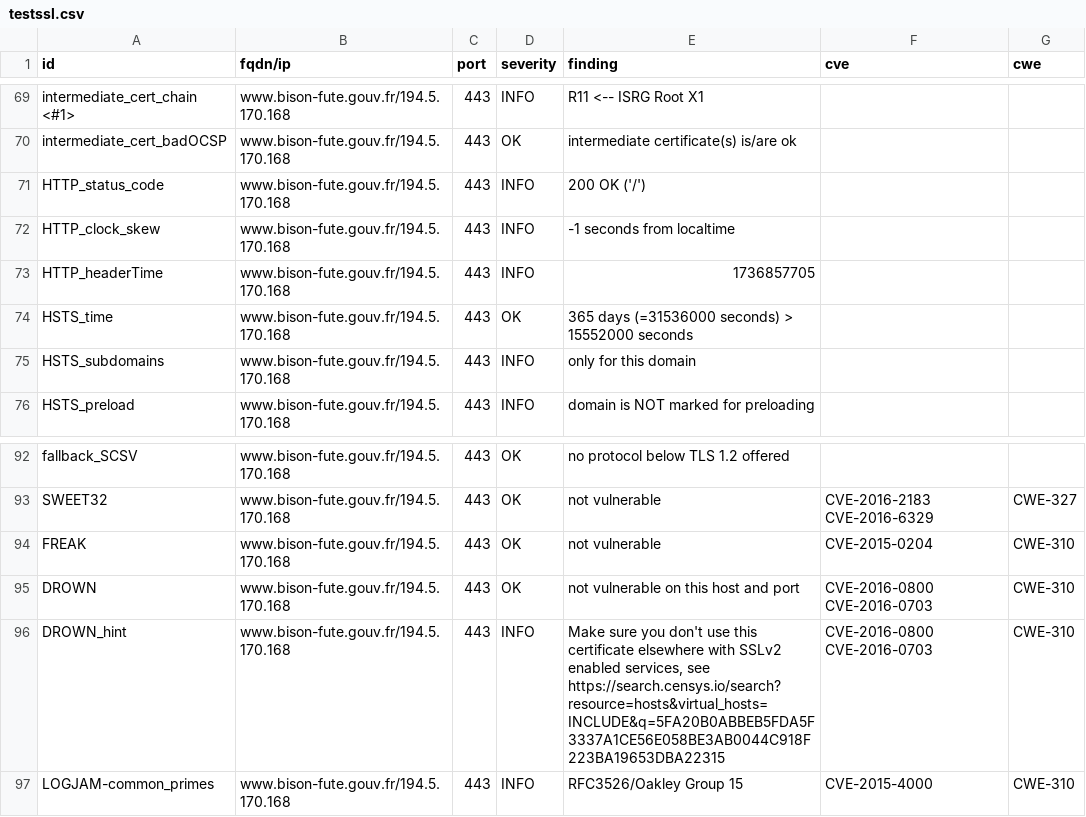
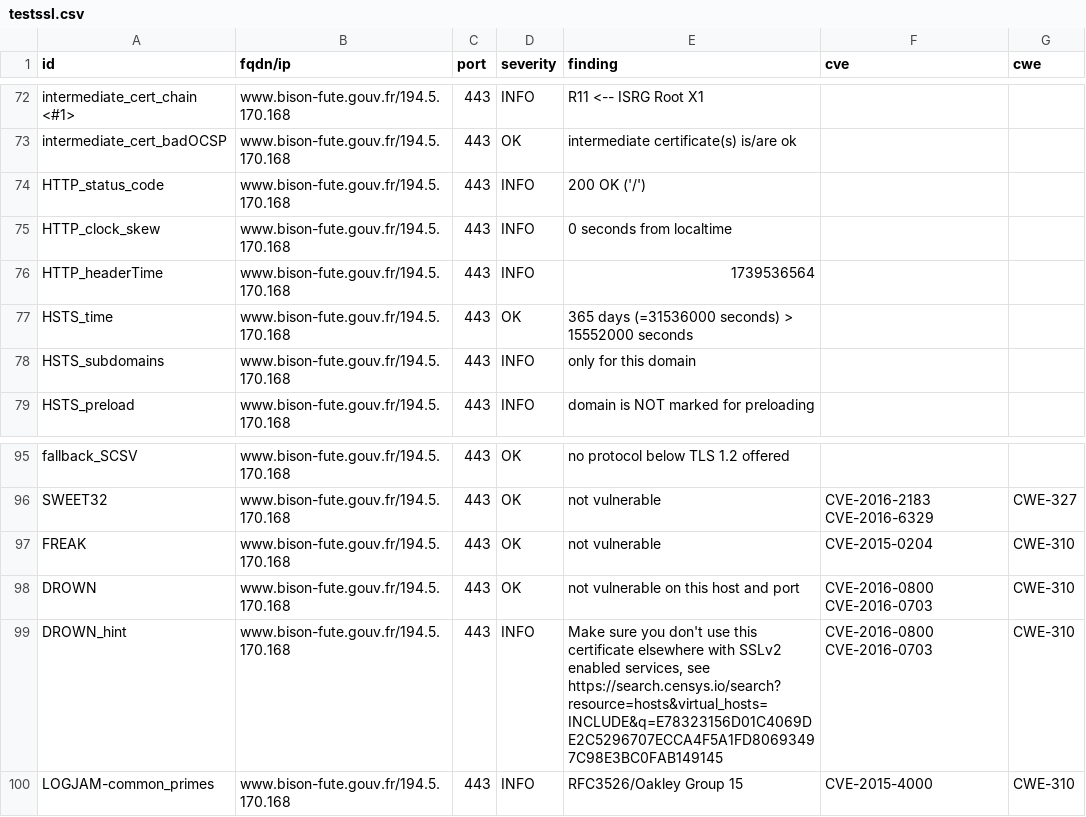
Before and after one commit to GKO-org/dashlordPrd2, a CSV file: results/aHR0cHM6Ly93d3cuYmlzb24tZnV0ZS5nb3V2LmZy/testssl.csv, drawn as a sheet; only a part is shown, gaps mark what is left out; the diff covers the shown part only.

Commit message:
update: https://www.bison-fute.gouv.fr

```diff
--- a/results/aHR0cHM6Ly93d3cuYmlzb24tZnV0ZS5nb3V2LmZy/testssl.csv
+++ b/results/aHR0cHM6Ly93d3cuYmlzb24tZnV0ZS5nb3V2LmZy/testssl.csv
@@ -71,4 +74,4 @@
 "HTTP_status_code","www.bison-fute.gouv.fr/194.5.170.168","443","INFO","200 OK ('/')","",""
-"HTTP_clock_skew","www.bison-fute.gouv.fr/194.5.170.168","443","INFO","-1 seconds from localtime","",""
-"HTTP_headerTime","www.bison-fute.gouv.fr/194.5.170.168","443","INFO","1736857705","",""
+"HTTP_clock_skew","www.bison-fute.gouv.fr/194.5.170.168","443","INFO","0 seconds from localtime","",""
+"HTTP_headerTime","www.bison-fute.gouv.fr/194.5.170.168","443","INFO","1739536564","",""
 "HSTS_time","www.bison-fute.gouv.fr/194.5.170.168","443","OK","365 days (=31536000 seconds) > 15552000 seconds","",""
@@ -95,3 +98,3 @@
 "DROWN","www.bison-fute.gouv.fr/194.5.170.168","443","OK","not vulnerable on this host and port","CVE-2016-0800 CVE-2016-0703","CWE-310"
-"DROWN_hint","www.bison-fute.gouv.fr/194.5.170.168","443","INFO","Make sure you don't use this certificate elsewhere with SSLv2 enabled services, see https://search.censys.io/search?resource=hosts&virtual_hosts=INCLUDE&q=5FA20B0ABBEB5FDA5F3337A1CE56E058BE3AB0044C918F223BA19653DBA22315","CVE-2016-0800 CVE-2016-0703","CWE-310"
+"DROWN_hint","www.bison-fute.gouv.fr/194.5.170.168","443","INFO","Make sure you don't use this certificate elsewhere with SSLv2 enabled services, see https://search.censys.io/search?resource=hosts&virtual_hosts=INCLUDE&q=E78323156D01C4069DE2C5296707ECCA4F5A1FD80693497C98E3BC0FAB149145","CVE-2016-0800 CVE-2016-0703","CWE-310"
 "LOGJAM-common_primes","www.bison-fute.gouv.fr/194.5.170.168","443","INFO","RFC3526/Oakley Group 15","CVE-2015-4000","CWE-310"
```
Also changed, not shown: 5 added rows, 2 removed rows and 12 edited cells elsewhere in this file, 7 other files.
